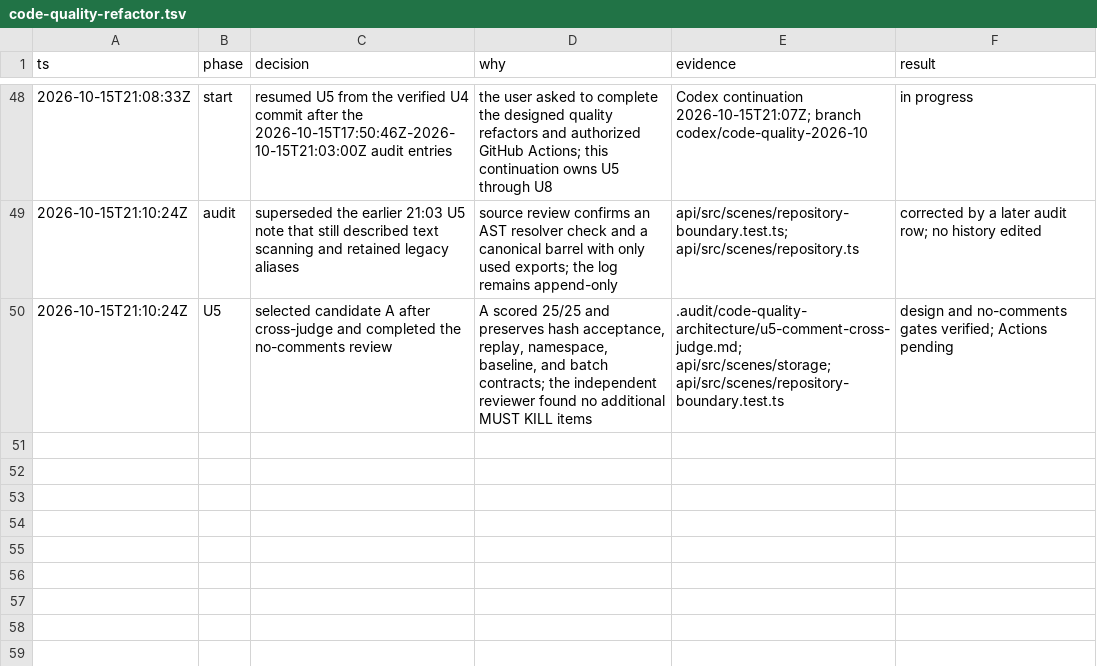
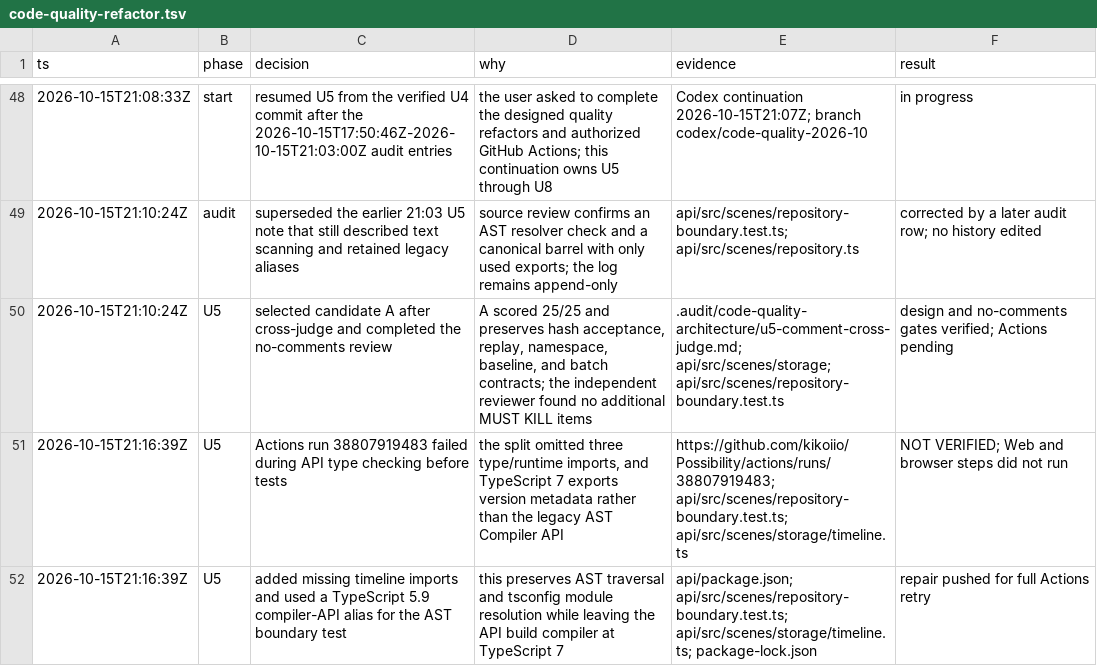
Before and after one commit to kikoiio/Possibility, a TSV file: .audit/code-quality-refactor.tsv, drawn as a sheet; only a part is shown, gaps mark what is left out; the diff names each change by its address in the sheet, - before the commit and + after, or states it on an @@ line.

Commit message:
fix: validate scene storage imports with compiler API

```diff
--- a/.audit/code-quality-refactor.tsv
+++ b/.audit/code-quality-refactor.tsv
+row 51: 2026-10-15T21:16:39Z | U5 | Actions run 38807919483 failed during API type checking before tests | the split omitted three type/runtime imports, and TypeScript 7 exports version metadata rather than the legacy AST Compiler API | https://github.com/kikoiio/Possibility/actions/runs/38807919483; api/src/scenes/repository-boundary.test.ts; api/src/scenes/storage/timeline.ts | NOT VERIFIED; Web and browser steps did not run
+row 52: 2026-10-15T21:16:39Z | U5 | added missing timeline imports and used a TypeScript 5.9 compiler-API alias for the AST boundary test | this preserves AST traversal and tsconfig module resolution while leaving the API build compiler at TypeScript 7 | api/package.json; api/src/scenes/repository-boundary.test.ts; api/src/scenes/storage/timeline.ts; package-lock.json | repair pushed for full Actions retry
```
Also changed, not shown: 5 other files.
